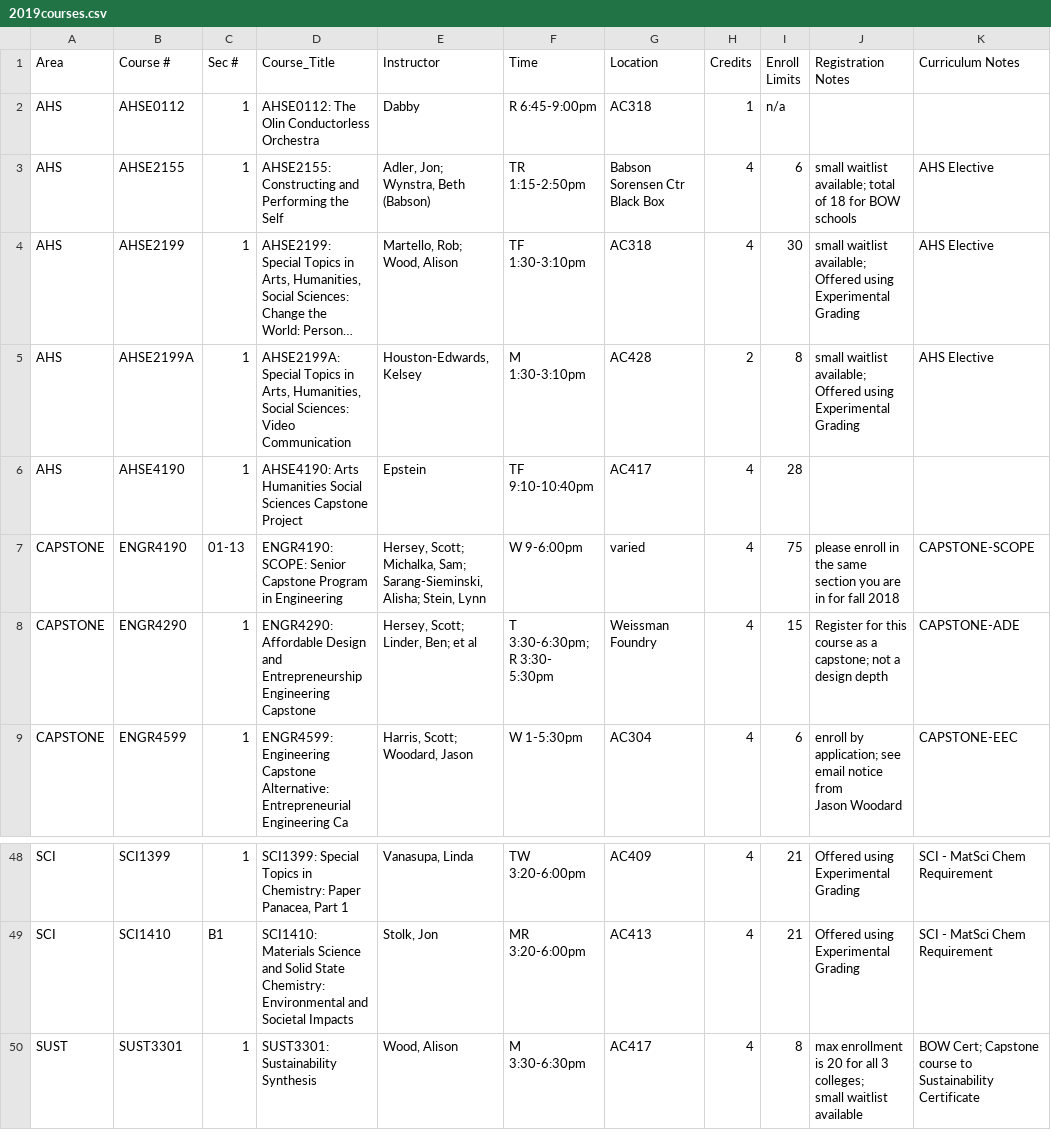
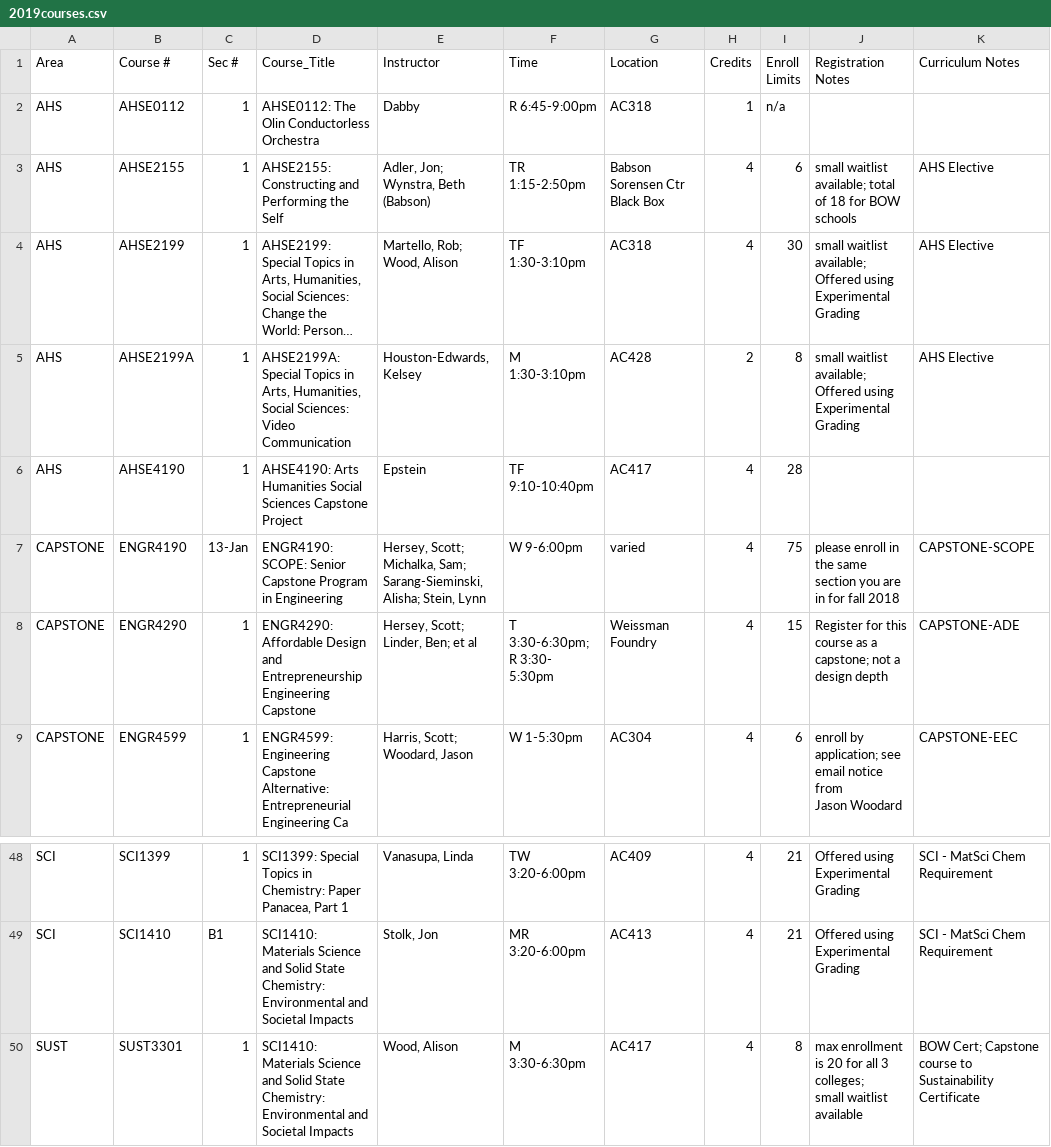
Before and after one commit to kbehrakis/WebDev-Project, a CSV file: back-end/csv/2019courses.csv, drawn as a sheet; only a part is shown, gaps mark what is left out; long unchanged cells end in …; ↵ is a line break in a cell; the diff names each change by its address in the sheet, - before the commit and + after, or states it on an @@ line.

```diff
--- a/back-end/csv/2019courses.csv
+++ b/back-end/csv/2019courses.csv
-D5 (Course_Title): …Video ↵ Communication
+D5 (Course_Title): …Video Communication
-C7 (Sec #): 01-13
+C7 (Sec #): 13-Jan
-D50 (Course_Title): SUST3301: Sustainability Synthesis
+D50 (Course_Title): SCI1410: Materials Science and Solid State Chemistry: Environmental and ↵ Societal Impacts
```
Also changed, not shown: 2 other files.
